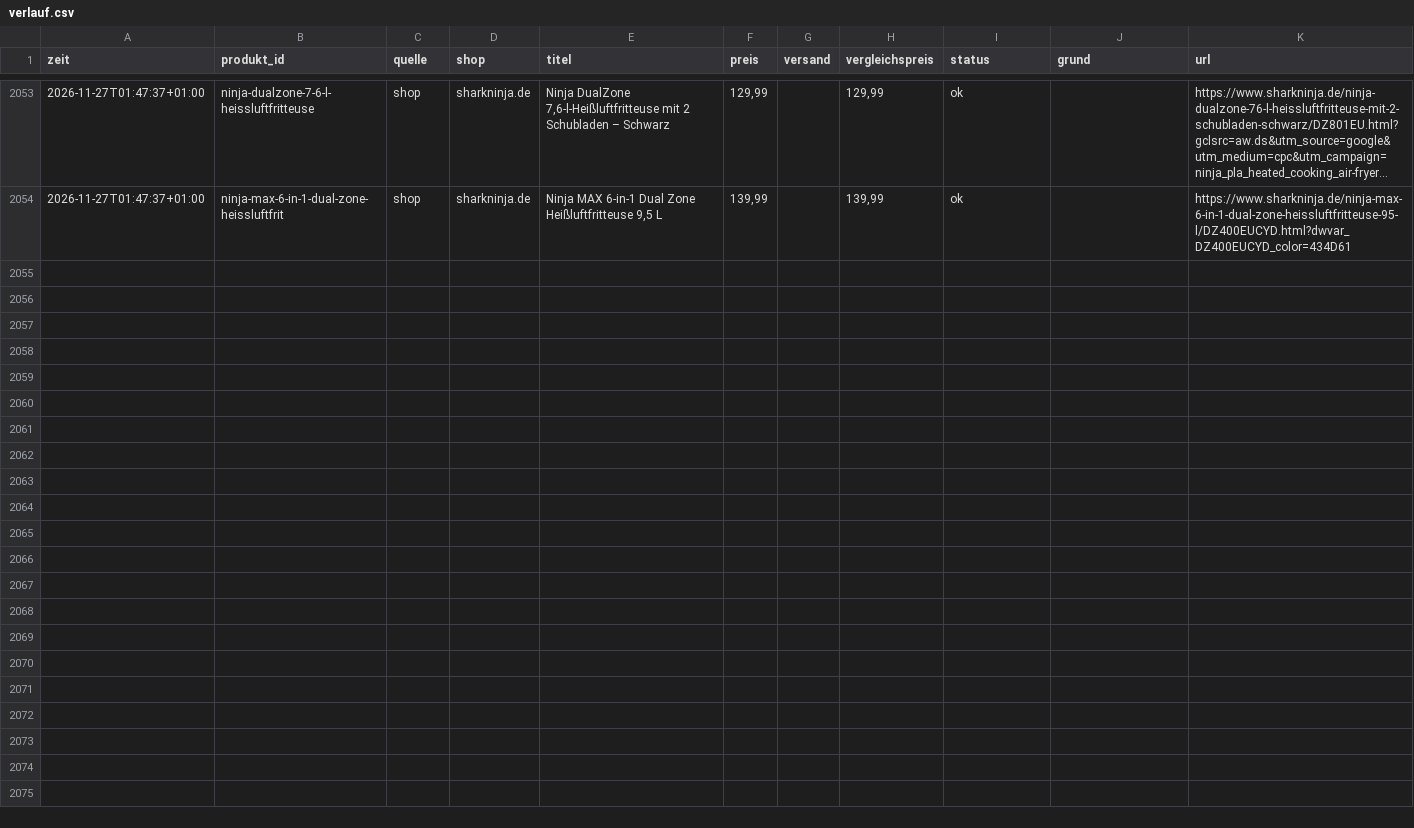
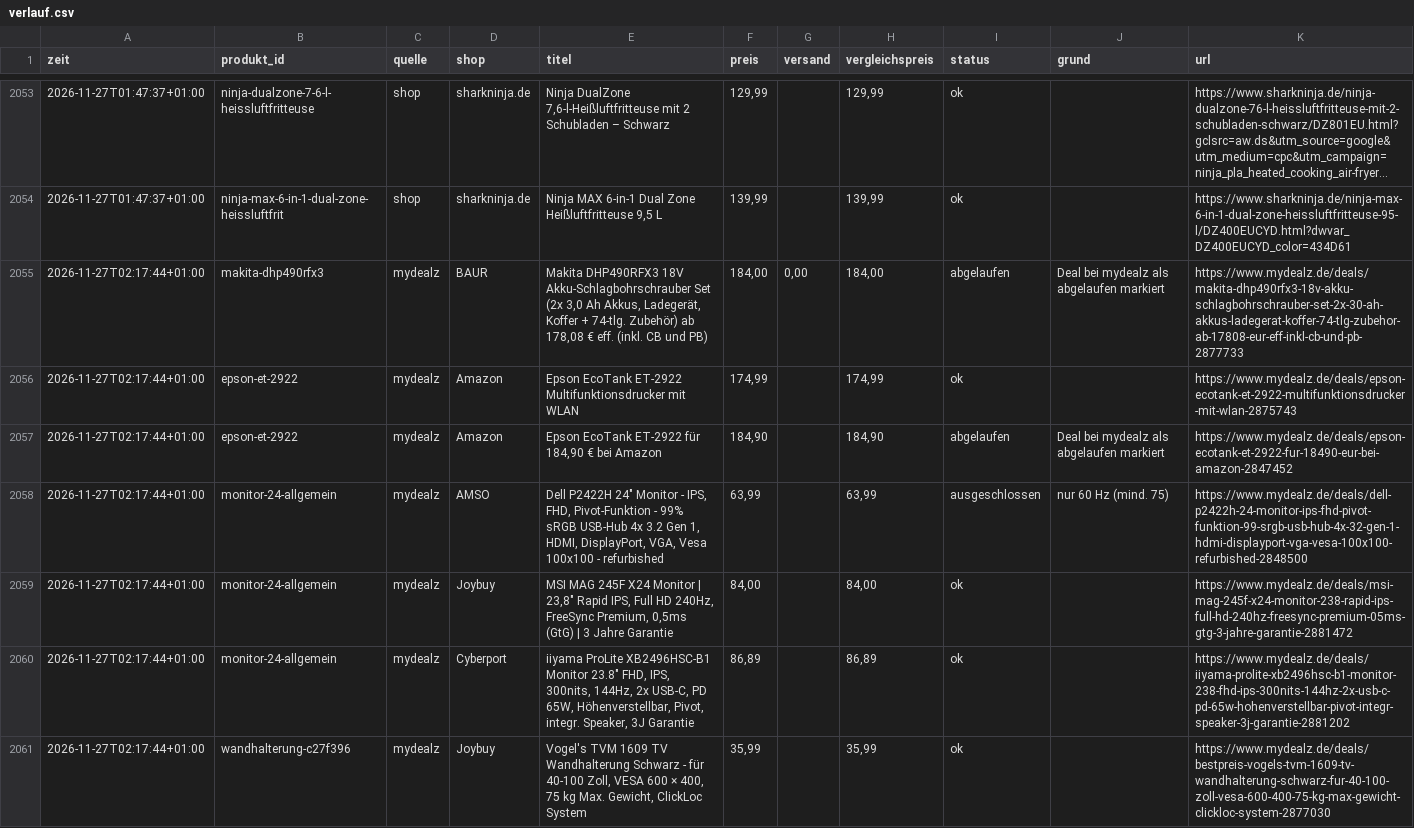
Before and after one commit to mjkschule/deal-radar, a CSV file: data/verlauf.csv, drawn as a sheet; only a part is shown, gaps mark what is left out; long unchanged cells end in …; the diff covers the shown part only; the diff names each change by its address in the sheet, - before the commit and + after, or states it on an @@ line.

```diff
--- a/data/verlauf.csv
+++ b/data/verlauf.csv
+row 2055: 2026-11-27T02:17:44+01:00 | makita-dhp490rfx3 | mydealz | BAUR | Makita DHP490RFX3 18V Akku-Schlagbohrschrauber Set (2x 3,0 Ah Akkus, Ladegerät, Koffer + 74-tlg. Zubehör) ab 178,08 € eff. (inkl. CB und PB) | 184,00 | 0,00 | 184,00 | abgelaufen | Deal bei mydealz als abgelaufen markiert | https://www.mydealz.de/deals/makita-dhp490rfx3-18v-akku-schlagbohrschrauber-set-2x-30-ah-akkus-ladegerat-koffer-74-tlg-zubehor-ab-17808-eur-eff-inkl-cb-und-pb-2877733
+row 2056: 2026-11-27T02:17:44+01:00 | epson-et-2922 | mydealz | Amazon | Epson EcoTank ET-2922 Multifunktionsdrucker mit WLAN | 174,99 |  | 174,99 | ok |  | https://www.mydealz.de/deals/epson-ecotank-et-2922-multifunktionsdrucker-mit-wlan-2875743
+row 2057: 2026-11-27T02:17:44+01:00 | epson-et-2922 | mydealz | Amazon | Epson EcoTank ET-2922 für 184,90 € bei Amazon | 184,90 |  | 184,90 | abgelaufen | Deal bei mydealz als abgelaufen markiert | https://www.mydealz.de/deals/epson-ecotank-et-2922-fur-18490-eur-bei-amazon-2847452
+row 2058: 2026-11-27T02:17:44+01:00 | monitor-24-allgemein | mydealz | AMSO | Dell P2422H 24" Monitor - IPS, FHD, Pivot-Funktion - 99% sRGB USB-Hub 4x 3.2 Gen 1, HDMI, DisplayPort, VGA, Vesa 100x100 - refurbished | 63,99 |  | 63,99 | ausgeschlossen | nur 60 Hz (mind. 75) | https://www.mydealz.de/deals/dell-p2422h-24-monitor-ips-fhd-pivot-funktion-99-srgb-usb-hub-4x-32-gen-1-hdmi-displayport-vga-vesa-100x100-refurbished-2848500
+row 2059: 2026-11-27T02:17:44+01:00 | monitor-24-allgemein | mydealz | Joybuy | MSI MAG 245F X24 Monitor | 23,8" Rapid IPS, Full HD 240Hz, FreeSync Premium, 0,5ms (GtG) | 3 Jahre Garantie | 84,00 |  | 84,00 | ok |  | https://www.mydealz.de/deals/msi-mag-245f-x24-monitor-238-rapid-ips-full-hd-240hz-freesync-premium-05ms-gtg-3-jahre-garantie-2881472
+row 2060: 2026-11-27T02:17:44+01:00 | monitor-24-allgemein | mydealz | Cyberport | iiyama ProLite XB2496HSC-B1 Monitor 23.8" FHD, IPS, 300nits, 144Hz, 2x USB-C, PD 65W, Höhenverstellbar, Pivot, integr. Speaker, 3J Garantie | 86,89 |  | 86,89 | ok |  | https://www.mydealz.de/deals/iiyama-prolite-xb2496hsc-b1-monitor-238-fhd-ips-300nits-144hz-2x-usb-c-pd-65w-hohenverstellbar-pivot-integr-speaker-3j-garantie-2881202
+row 2061: 2026-11-27T02:17:44+01:00 | wandhalterung-c27f396 | mydealz | Joybuy | Vogel's TVM 1609 TV Wandhalterung Schwarz - für 40-100 Zoll, VESA 600 × 400, 75 kg Max. Gewicht, ClickLoc System | 35,99 |  | 35,99 | ok |  | https://www.mydealz.de/deals/bestpreis-vogels-tvm-1609-tv-wandhalterung-schwarz-fur-40-100-zoll-vesa-600-400-75-kg-max-gewicht-clickloc-system-2877030
```
Also changed, not shown: 7 added rows elsewhere in this file, 4 other files.
